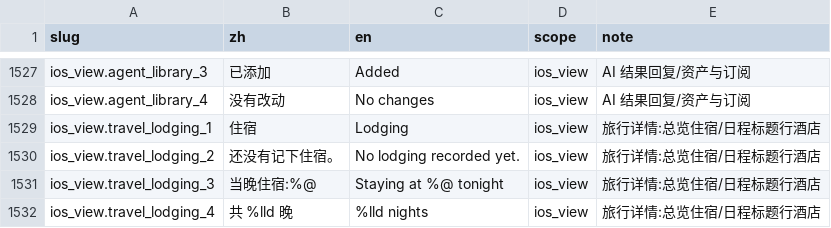
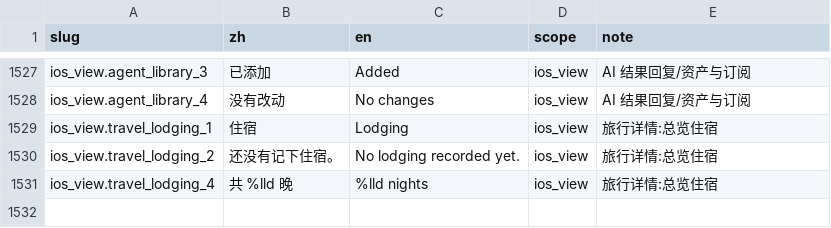
Before and after one commit to Lu-Zhan/lodo, a CSV file: i18n/strings.csv, drawn as a sheet; only a part is shown, gaps mark what is left out.

```diff
--- a/i18n/strings.csv
+++ b/i18n/strings.csv
@@ -1528,5 +1528,4 @@ ios_view.agent_library_3,已添加,Added,ios_view,AI 结果回复/资产与订
 ios_view.agent_library_4,没有改动,No changes,ios_view,AI 结果回复/资产与订阅
-ios_view.travel_lodging_1,住宿,Lodging,ios_view,旅行详情:总览住宿/日程标题行酒店
-ios_view.travel_lodging_2,还没有记下住宿。,No lodging recorded yet.,ios_view,旅行详情:总览住宿/日程标题行酒店
-ios_view.travel_lodging_3,当晚住宿:%@,Staying at %@ tonight,ios_view,旅行详情:总览住宿/日程标题行酒店
-ios_view.travel_lodging_4,共 %lld 晚,%lld nights,ios_view,旅行详情:总览住宿/日程标题行酒店
+ios_view.travel_lodging_1,住宿,Lodging,ios_view,旅行详情:总览住宿
+ios_view.travel_lodging_2,还没有记下住宿。,No lodging recorded yet.,ios_view,旅行详情:总览住宿
+ios_view.travel_lodging_4,共 %lld 晚,%lld nights,ios_view,旅行详情:总览住宿
```
Also changed, not shown: 5 other files.
